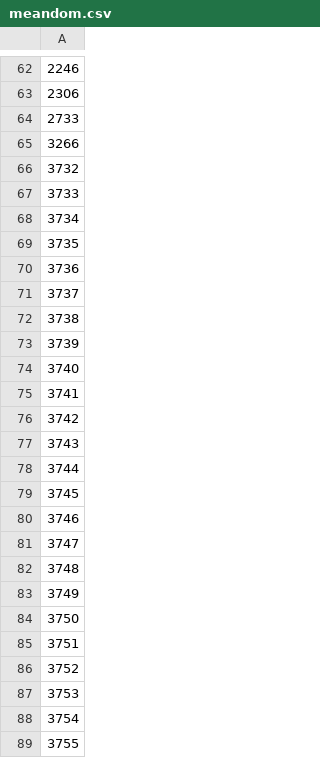
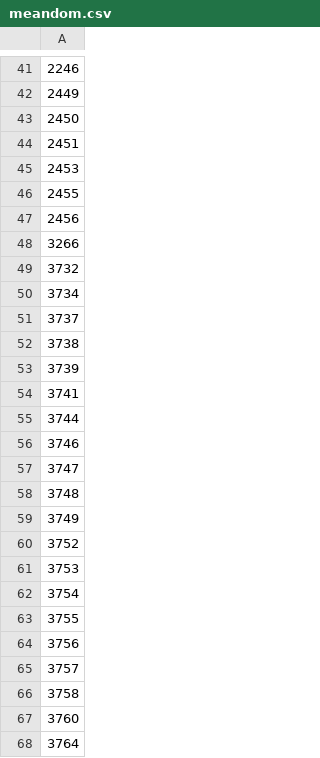
Before and after one commit to pufanyi/DiffVoice, a CSV file: data/outliers/meandom.csv, drawn as a sheet; only a part is shown, gaps mark what is left out; the shorter side is filled out with more unchanged rows; the diff covers the shown part only.

```diff
--- a/data/outliers/meandom.csv
+++ b/data/outliers/meandom.csv
@@ -62,10 +41,11 @@
 2246
-2306
-2733
+2449
+2450
+2451
+2453
+2455
+2456
 3266
 3732
-3733
 3734
-3735
-3736
 3737
@@ -73,8 +53,4 @@
 3739
-3740
 3741
-3742
-3743
 3744
-3745
 3746
@@ -83,4 +59,2 @@
 3749
-3750
-3751
 3752
```
Also changed, not shown: 15 added rows, 28 removed rows and 2 edited cells elsewhere in this file, 6 other files.
